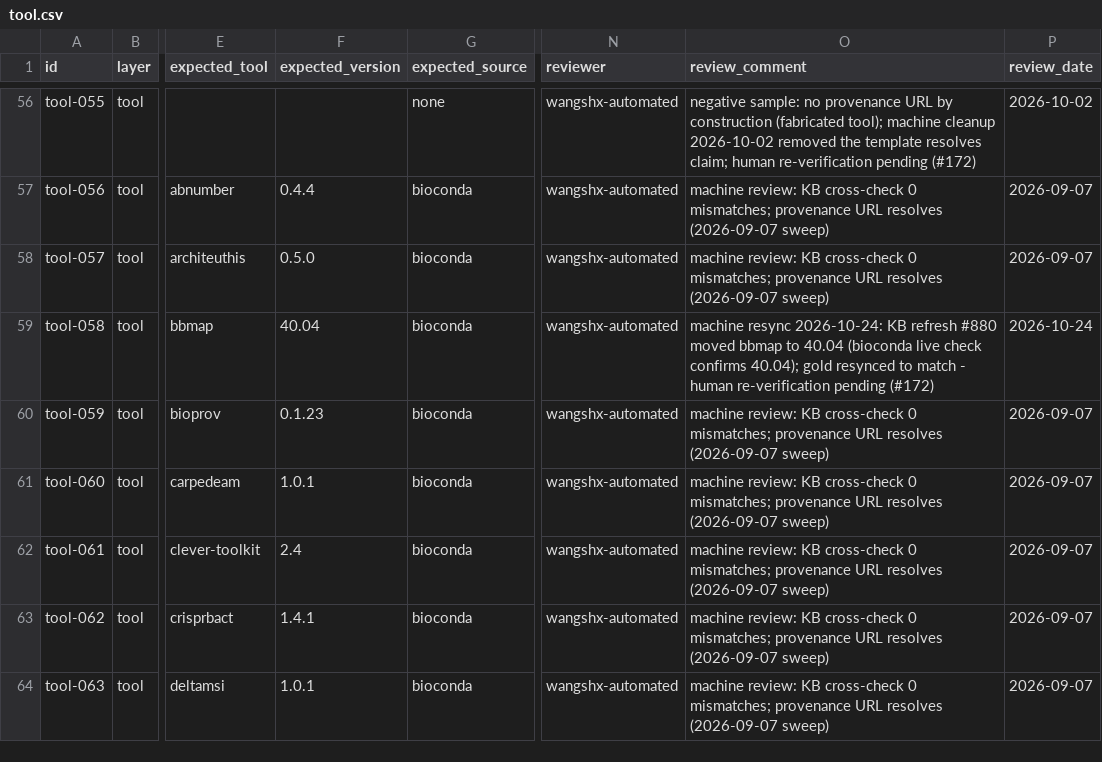
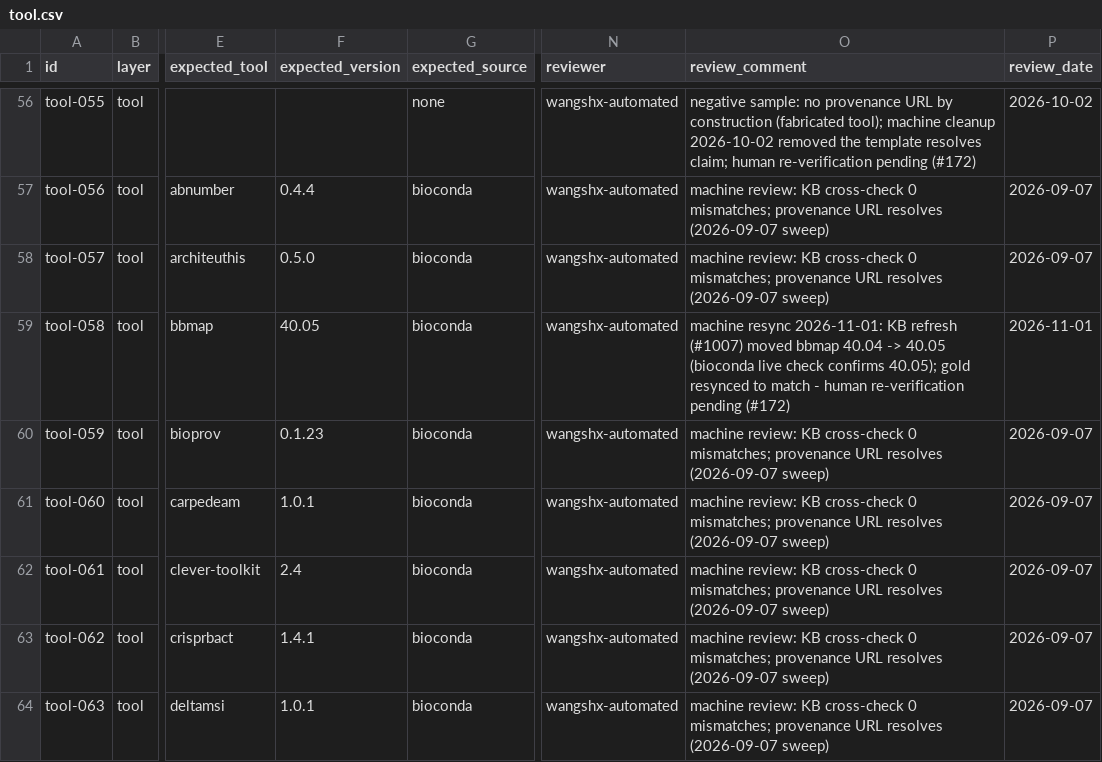
Before and after one commit to Traitome/oxo-flow, a CSV file: eval/gold/tool.csv, drawn as a sheet; only a part is shown, gaps mark what is left out; the diff covers the shown part only; the diff names each change by its address in the sheet, - before the commit and + after, or states it on an @@ line.

```diff
--- a/eval/gold/tool.csv
+++ b/eval/gold/tool.csv
-F59 (expected_version): 40.04
+F59 (expected_version): 40.05
-O59 (review_comment): machine resync 2026-10-24: KB refresh #880 moved bbmap to 40.04 (bioconda live check confirms 40.04); gold resynced…
+O59 (review_comment): machine resync 2026-11-01: KB refresh (#1007) moved bbmap 40.04 -> 40.05 (bioconda live check confirms 40.05); gold resynced…
-P59 (review_date): 2026-10-24
+P59 (review_date): 2026-11-01
```
Also changed, not shown: 12 edited cells elsewhere in this file, 5 other files.
